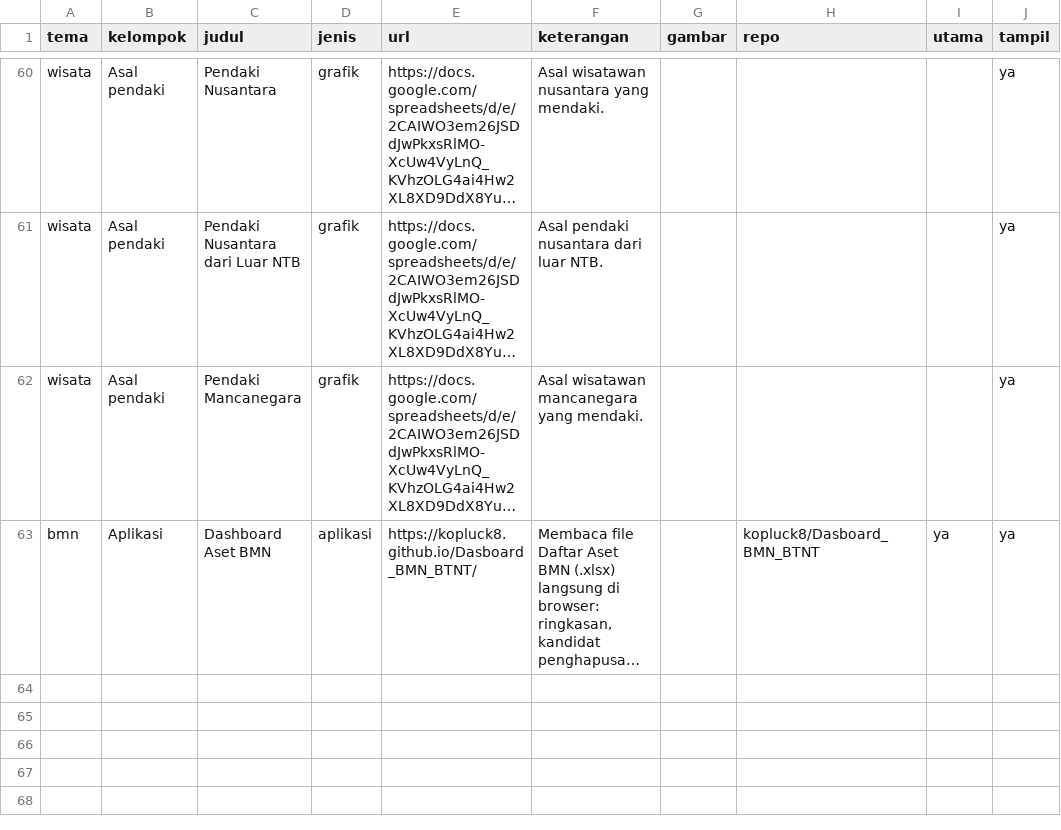
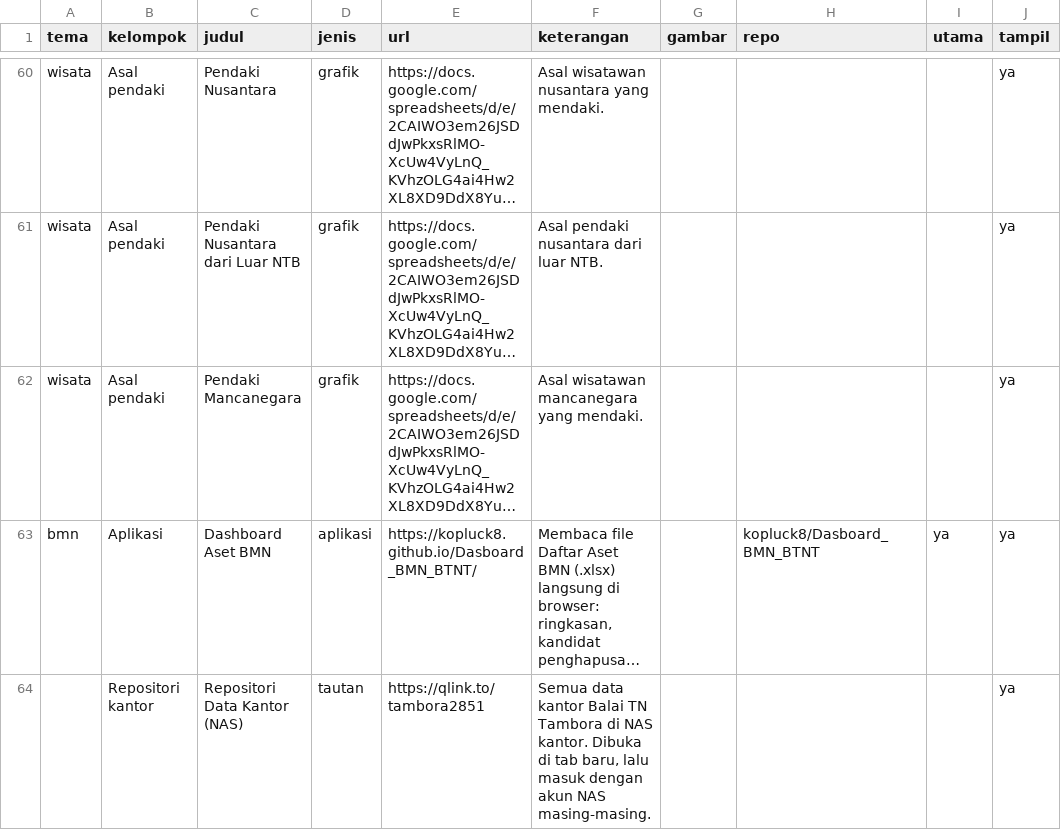
Before and after one commit to kopluck8/Satu-Data-Tambora, a CSV file: data/konten/Item.csv, drawn as a sheet; only a part is shown, gaps mark what is left out; long unchanged cells end in …; the diff names each change by its address in the sheet, - before the commit and + after, or states it on an @@ line.

```diff
--- a/data/konten/Item.csv
+++ b/data/konten/Item.csv
+row 64:  | Repositori kantor | Repositori Data Kantor (NAS) | tautan | https://qlink.to/tambora2851 | Semua data kantor Balai TN Tambora di NAS kantor. Dibuka di tab baru, lalu masuk dengan akun NAS masing-masing. |  |  |  | ya
```
